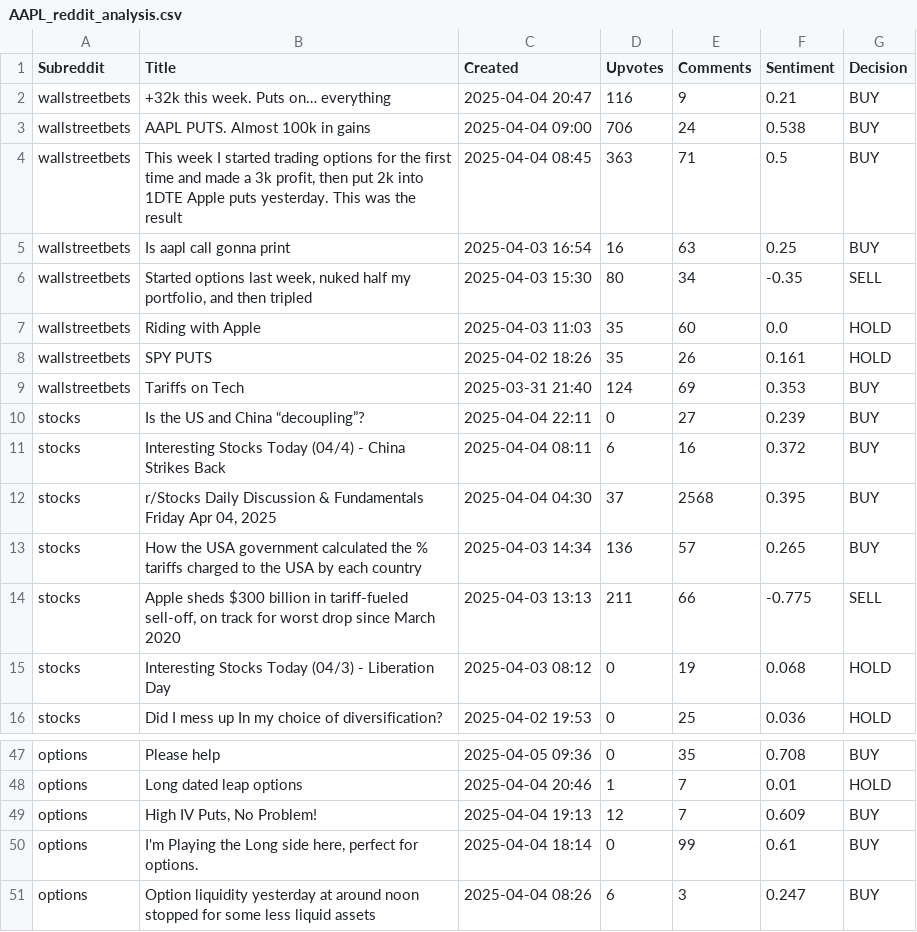
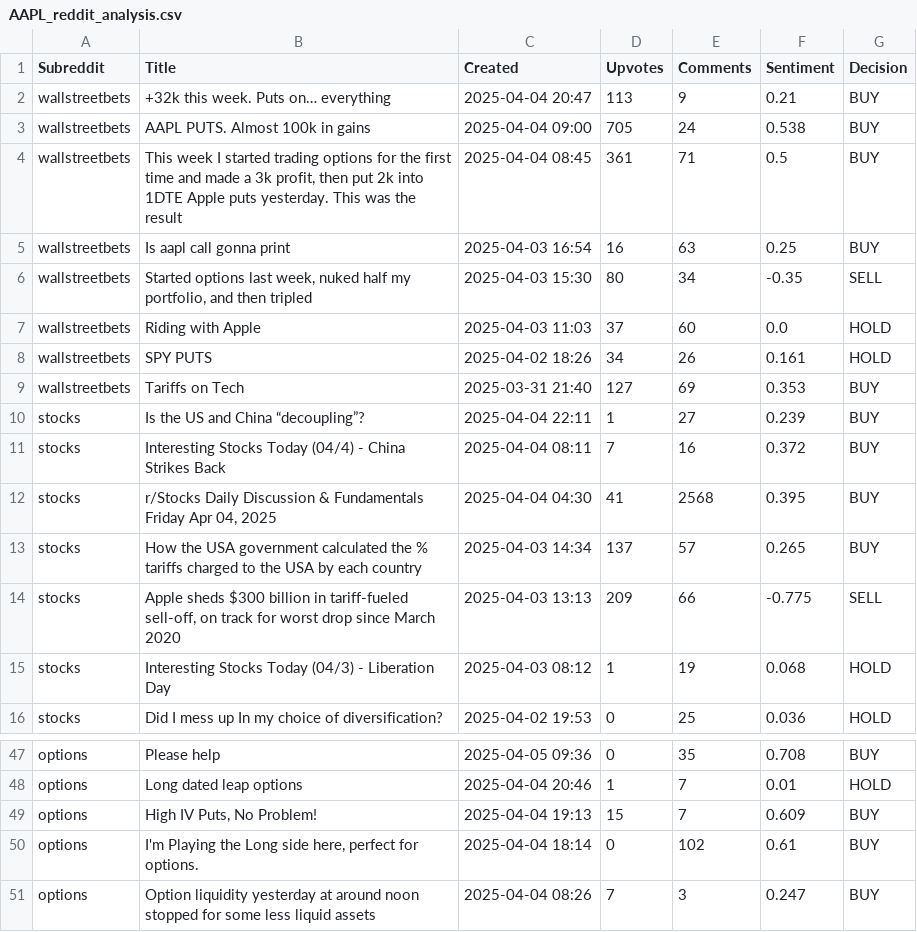
Before and after one commit to aasthasharrma/WeHack25, a CSV file: backend/frontend/static/results/AAPL_reddit_analysis.csv, drawn as a sheet; only a part is shown, gaps mark what is left out; the diff covers the shown part only.

```diff
--- a/backend/frontend/static/results/AAPL_reddit_analysis.csv
+++ b/backend/frontend/static/results/AAPL_reddit_analysis.csv
@@ -1,16 +1,16 @@
 Subreddit,Title,Created,Upvotes,Comments,Sentiment,Decision
-wallstreetbets,+32k this week. Puts on… everything,2025-04-04 20:47,116,9,0.21,BUY
-wallstreetbets,AAPL PUTS. Almost 100k in gains,2025-04-04 09:00,706,24,0.538,BUY
-wallstreetbets,"This week I started trading options for the first time and made a 3k profit, then put 2k into 1DTE Apple puts yesterday. This was the result",2025-04-04 08:45,363,71,0.5,BUY
+wallstreetbets,+32k this week. Puts on… everything,2025-04-04 20:47,113,9,0.21,BUY
+wallstreetbets,AAPL PUTS. Almost 100k in gains,2025-04-04 09:00,705,24,0.538,BUY
+wallstreetbets,"This week I started trading options for the first time and made a 3k profit, then put 2k into 1DTE Apple puts yesterday. This was the result",2025-04-04 08:45,361,71,0.5,BUY
 wallstreetbets,Is aapl call gonna print,2025-04-03 16:54,16,63,0.25,BUY
 wallstreetbets,"Started options last week, nuked half my portfolio, and then tripled",2025-04-03 15:30,80,34,-0.35,SELL
-wallstreetbets,Riding with Apple,2025-04-03 11:03,35,60,0.0,HOLD
-wallstreetbets,SPY PUTS,2025-04-02 18:26,35,26,0.161,HOLD
-wallstreetbets,Tariffs on Tech,2025-03-31 21:40,124,69,0.353,BUY
-stocks,Is the US and China “decoupling”?,2025-04-04 22:11,0,27,0.239,BUY
-stocks,Interesting Stocks Today (04/4) - China Strikes Back,2025-04-04 08:11,6,16,0.372,BUY
-stocks,"r/Stocks Daily Discussion & Fundamentals Friday Apr 04, 2025",2025-04-04 04:30,37,2568,0.395,BUY
-stocks,How the USA government calculated the % tariffs charged to the USA by each country,2025-04-03 14:34,136,57,0.265,BUY
-stocks,"Apple sheds $300 billion in tariff-fueled sell-off, on track for worst drop since March 2020",2025-04-03 13:13,211,66,-0.775,SELL
-stocks,Interesting Stocks Today (04/3) - Liberation Day,2025-04-03 08:12,0,19,0.068,HOLD
+wallstreetbets,Riding with Apple,2025-04-03 11:03,37,60,0.0,HOLD
+wallstreetbets,SPY PUTS,2025-04-02 18:26,34,26,0.161,HOLD
+wallstreetbets,Tariffs on Tech,2025-03-31 21:40,127,69,0.353,BUY
+stocks,Is the US and China “decoupling”?,2025-04-04 22:11,1,27,0.239,BUY
+stocks,Interesting Stocks Today (04/4) - China Strikes Back,2025-04-04 08:11,7,16,0.372,BUY
+stocks,"r/Stocks Daily Discussion & Fundamentals Friday Apr 04, 2025",2025-04-04 04:30,41,2568,0.395,BUY
+stocks,How the USA government calculated the % tariffs charged to the USA by each country,2025-04-03 14:34,137,57,0.265,BUY
+stocks,"Apple sheds $300 billion in tariff-fueled sell-off, on track for worst drop since March 2020",2025-04-03 13:13,209,66,-0.775,SELL
+stocks,Interesting Stocks Today (04/3) - Liberation Day,2025-04-03 08:12,1,19,0.068,HOLD
 stocks,Did I mess up In my choice of diversification?,2025-04-02 19:53,0,25,0.036,HOLD
@@ -48,4 +48,4 @@ options,Please help,2025-04-05 09:36,0,35,0.708,BUY
 options,Long dated leap options,2025-04-04 20:46,1,7,0.01,HOLD
-options,"High IV Puts, No Problem!",2025-04-04 19:13,12,7,0.609,BUY
-options,"I'm Playing the Long side here, perfect for options.",2025-04-04 18:14,0,99,0.61,BUY
-options,Option liquidity yesterday at around noon stopped for some less liquid assets,2025-04-04 08:26,6,3,0.247,BUY
+options,"High IV Puts, No Problem!",2025-04-04 19:13,15,7,0.609,BUY
+options,"I'm Playing the Long side here, perfect for options.",2025-04-04 18:14,0,102,0.61,BUY
+options,Option liquidity yesterday at around noon stopped for some less liquid assets,2025-04-04 08:26,7,3,0.247,BUY
```
Also changed, not shown: 1 added row, 1 removed row and 20 edited cells elsewhere in this file, 10 other files.
